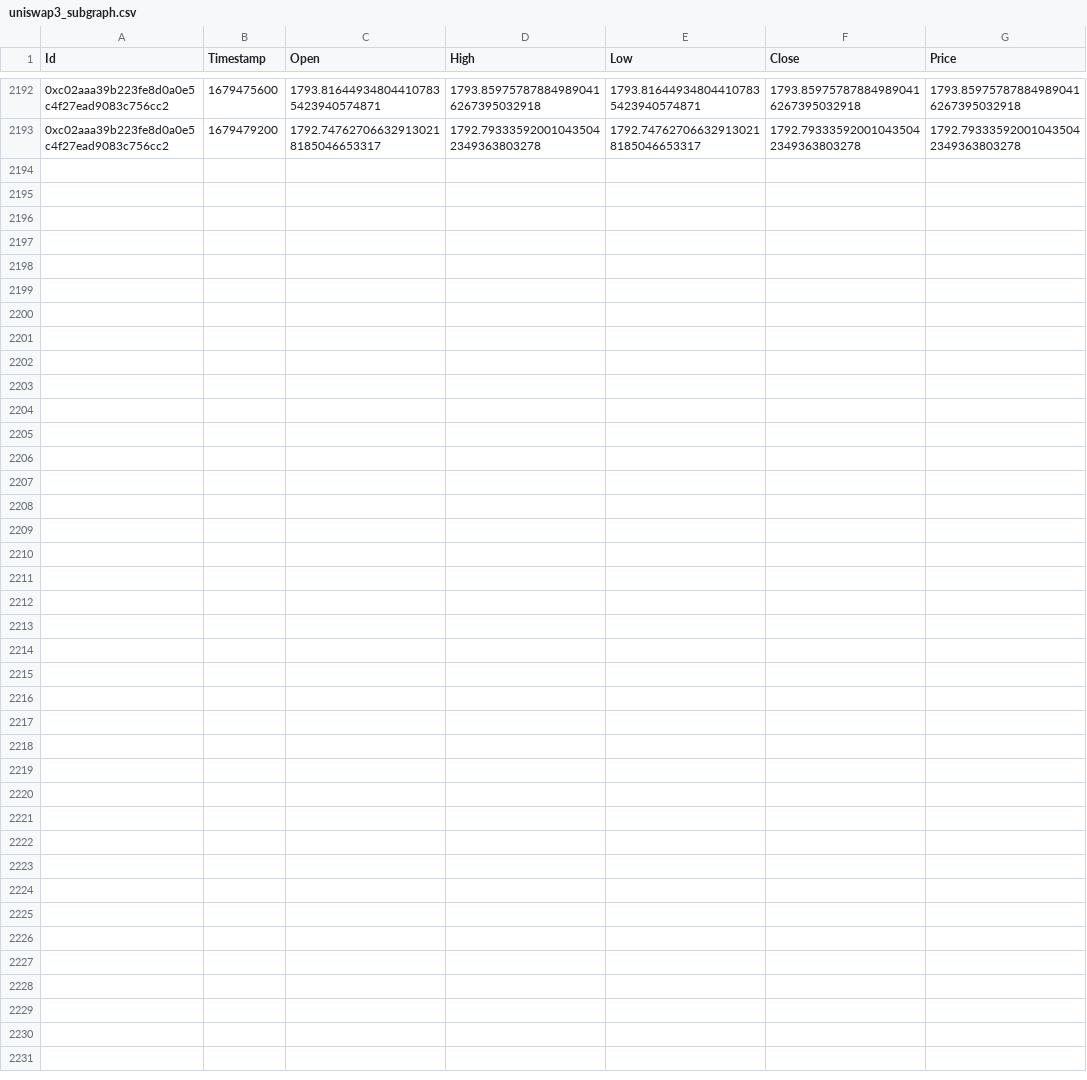
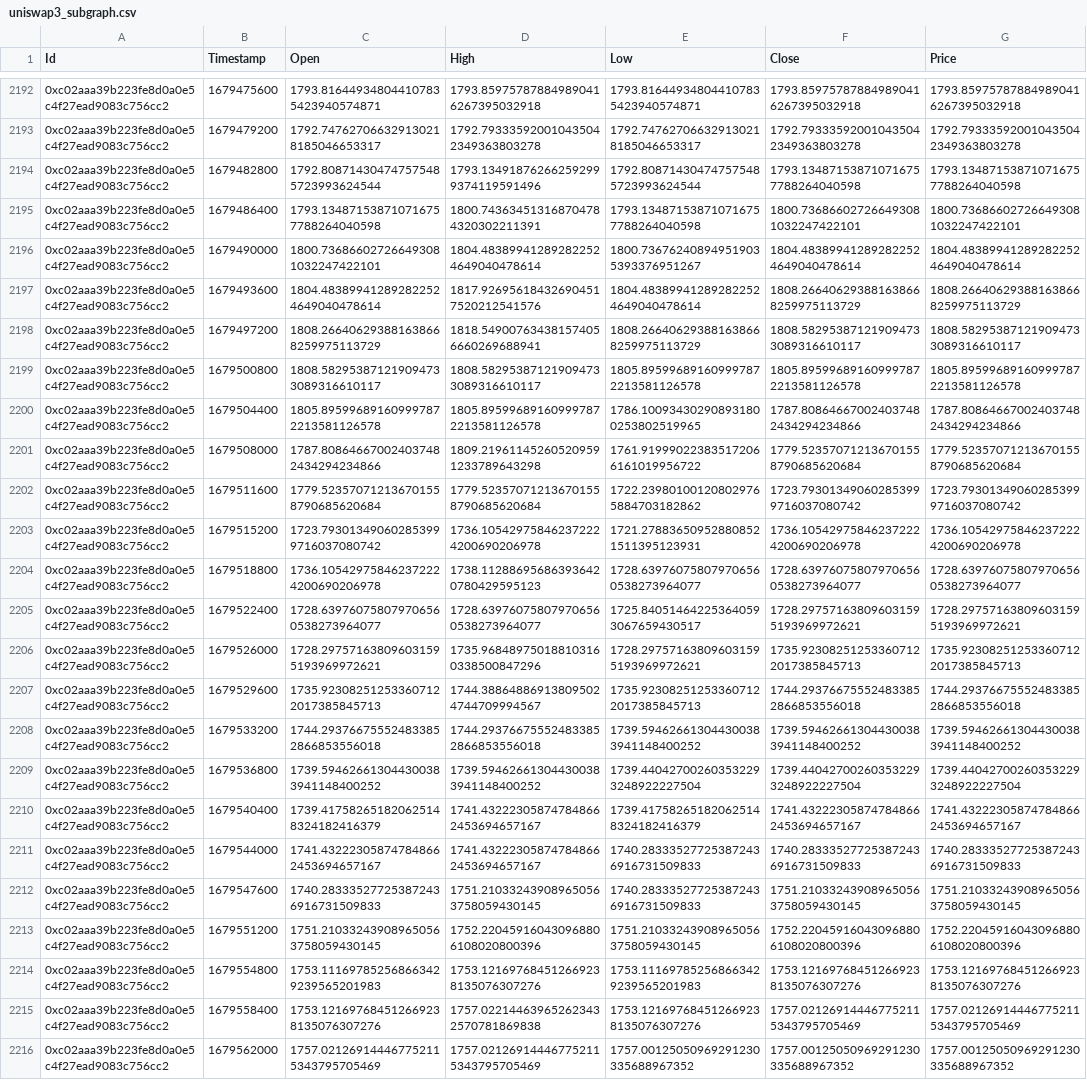
Before and after one commit to oneleo/TokenlonContractAnalysis, a CSV file: data/uniswap3_subgraph.csv, drawn as a sheet; only a part is shown, gaps mark what is left out.

Commit message:
Update data

```diff
--- a/data/uniswap3_subgraph.csv
+++ b/data/uniswap3_subgraph.csv
@@ -2193 +2193,24 @@ Id,Timestamp,Open,High,Low,Close,Price
 0xc02aaa39b223fe8d0a0e5c4f27ead9083c756cc2,1679479200,1792.747627066329130218185046653317,1792.793335920010435042349363803278,1792.747627066329130218185046653317,1792.793335920010435042349363803278,1792.793335920010435042349363803278
+0xc02aaa39b223fe8d0a0e5c4f27ead9083c756cc2,1679482800,1792.808714304747575485723993624544,1793.134918762662592999374119591496,1792.808714304747575485723993624544,1793.134871538710716757788264040598,1793.134871538710716757788264040598
+0xc02aaa39b223fe8d0a0e5c4f27ead9083c756cc2,1679486400,1793.134871538710716757788264040598,1800.743634513168704784320302211391,1793.134871538710716757788264040598,1800.736866027266493081032247422101,1800.736866027266493081032247422101
+0xc02aaa39b223fe8d0a0e5c4f27ead9083c756cc2,1679490000,1800.736866027266493081032247422101,1804.483899412892822524649040478614,1800.736762408949519035393376951267,1804.483899412892822524649040478614,1804.483899412892822524649040478614
+0xc02aaa39b223fe8d0a0e5c4f27ead9083c756cc2,1679493600,1804.483899412892822524649040478614,1817.926956184326904517520212541576,1804.483899412892822524649040478614,1808.266406293881638668259975113729,1808.266406293881638668259975113729
+0xc02aaa39b223fe8d0a0e5c4f27ead9083c756cc2,1679497200,1808.266406293881638668259975113729,1818.549007634381574056660269688941,1808.266406293881638668259975113729,1808.582953871219094733089316610117,1808.582953871219094733089316610117
+0xc02aaa39b223fe8d0a0e5c4f27ead9083c756cc2,1679500800,1808.582953871219094733089316610117,1808.582953871219094733089316610117,1805.895996891609997872213581126578,1805.895996891609997872213581126578,1805.895996891609997872213581126578
+0xc02aaa39b223fe8d0a0e5c4f27ead9083c756cc2,1679504400,1805.895996891609997872213581126578,1805.895996891609997872213581126578,1786.100934302908931800253802519965,1787.808646670024037482434294234866,1787.808646670024037482434294234866
+0xc02aaa39b223fe8d0a0e5c4f27ead9083c756cc2,1679508000,1787.808646670024037482434294234866,1809.219611452605209591233789643298,1761.919990223835172066161019956722,1779.523570712136701558790685620684,1779.523570712136701558790685620684
+0xc02aaa39b223fe8d0a0e5c4f27ead9083c756cc2,1679511600,1779.523570712136701558790685620684,1779.523570712136701558790685620684,1722.239801001208029765884703182862,1723.793013490602853999716037080742,1723.793013490602853999716037080742
+0xc02aaa39b223fe8d0a0e5c4f27ead9083c756cc2,1679515200,1723.793013490602853999716037080742,1736.105429758462372224200690206978,1721.278836509528808521511395123931,1736.105429758462372224200690206978,1736.105429758462372224200690206978
+0xc02aaa39b223fe8d0a0e5c4f27ead9083c756cc2,1679518800,1736.105429758462372224200690206978,1738.112886956863936420780429595123,1728.639760758079706560538273964077,1728.639760758079706560538273964077,1728.639760758079706560538273964077
+0xc02aaa39b223fe8d0a0e5c4f27ead9083c756cc2,1679522400,1728.639760758079706560538273964077,1728.639760758079706560538273964077,1725.840514642253640593067659430517,1728.297571638096031595193969972621,1728.297571638096031595193969972621
+0xc02aaa39b223fe8d0a0e5c4f27ead9083c756cc2,1679526000,1728.297571638096031595193969972621,1735.968489750188103160338500847296,1728.297571638096031595193969972621,1735.923082512533607122017385845713,1735.923082512533607122017385845713
+0xc02aaa39b223fe8d0a0e5c4f27ead9083c756cc2,1679529600,1735.923082512533607122017385845713,1744.388648869138095024744709994567,1735.923082512533607122017385845713,1744.293766755524833852866853556018,1744.293766755524833852866853556018
+0xc02aaa39b223fe8d0a0e5c4f27ead9083c756cc2,1679533200,1744.293766755524833852866853556018,1744.293766755524833852866853556018,1739.594626613044300383941148400252,1739.594626613044300383941148400252,1739.594626613044300383941148400252
+0xc02aaa39b223fe8d0a0e5c4f27ead9083c756cc2,1679536800,1739.594626613044300383941148400252,1739.594626613044300383941148400252,1739.440427002603532293248922227504,1739.440427002603532293248922227504,1739.440427002603532293248922227504
+0xc02aaa39b223fe8d0a0e5c4f27ead9083c756cc2,1679540400,1739.417582651820625148324182416379,1741.432223058747848662453694657167,1739.417582651820625148324182416379,1741.432223058747848662453694657167,1741.432223058747848662453694657167
+0xc02aaa39b223fe8d0a0e5c4f27ead9083c756cc2,1679544000,1741.432223058747848662453694657167,1741.432223058747848662453694657167,1740.283335277253872436916731509833,1740.283335277253872436916731509833,1740.283335277253872436916731509833
+0xc02aaa39b223fe8d0a0e5c4f27ead9083c756cc2,1679547600,1740.283335277253872436916731509833,1751.210332439089650563758059430145,1740.283335277253872436916731509833,1751.210332439089650563758059430145,1751.210332439089650563758059430145
+0xc02aaa39b223fe8d0a0e5c4f27ead9083c756cc2,1679551200,1751.210332439089650563758059430145,1752.220459160430968806108020800396,1751.210332439089650563758059430145,1752.220459160430968806108020800396,1752.220459160430968806108020800396
+0xc02aaa39b223fe8d0a0e5c4f27ead9083c756cc2,1679554800,1753.111697852568663429239565201983,1753.121697684512669238135076307276,1753.111697852568663429239565201983,1753.121697684512669238135076307276,1753.121697684512669238135076307276
+0xc02aaa39b223fe8d0a0e5c4f27ead9083c756cc2,1679558400,1753.121697684512669238135076307276,1757.022144639652623432570781869838,1753.121697684512669238135076307276,1757.021269144467752115343795705469,1757.021269144467752115343795705469
+0xc02aaa39b223fe8d0a0e5c4f27ead9083c756cc2,1679562000,1757.021269144467752115343795705469,1757.021269144467752115343795705469,1757.00125050969291230335688967352,1757.00125050969291230335688967352,1757.00125050969291230335688967352
```
Also changed, not shown: data/btc_usd_price.csv, data/eth_usd_price.csv, 2 other files.
